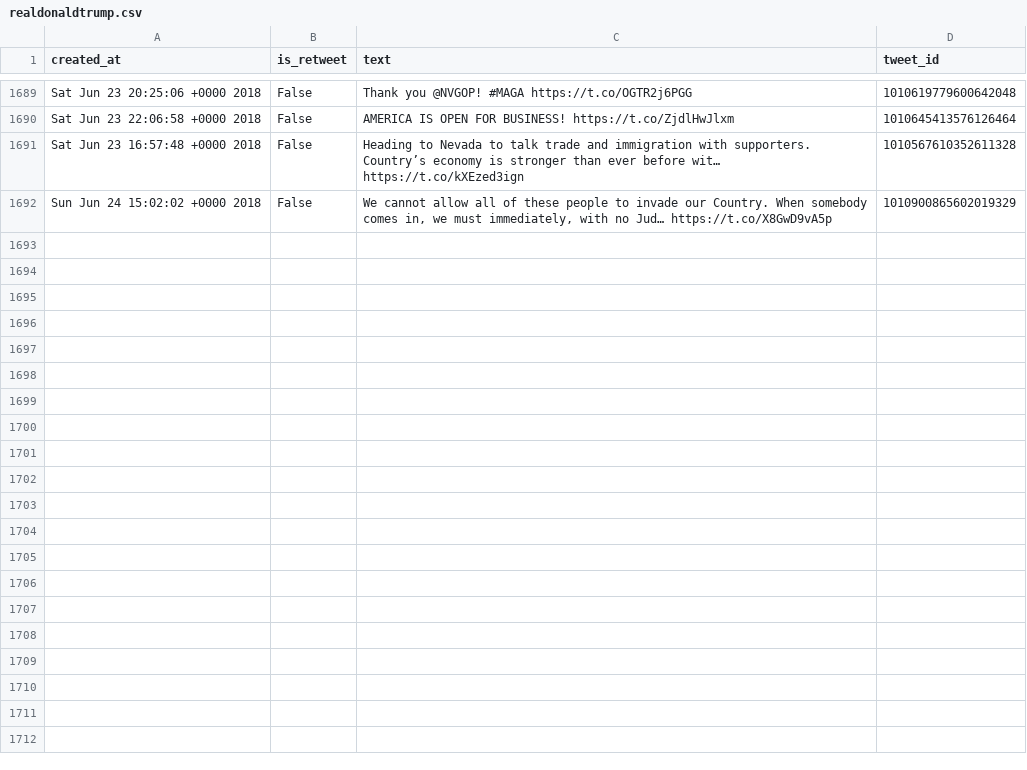
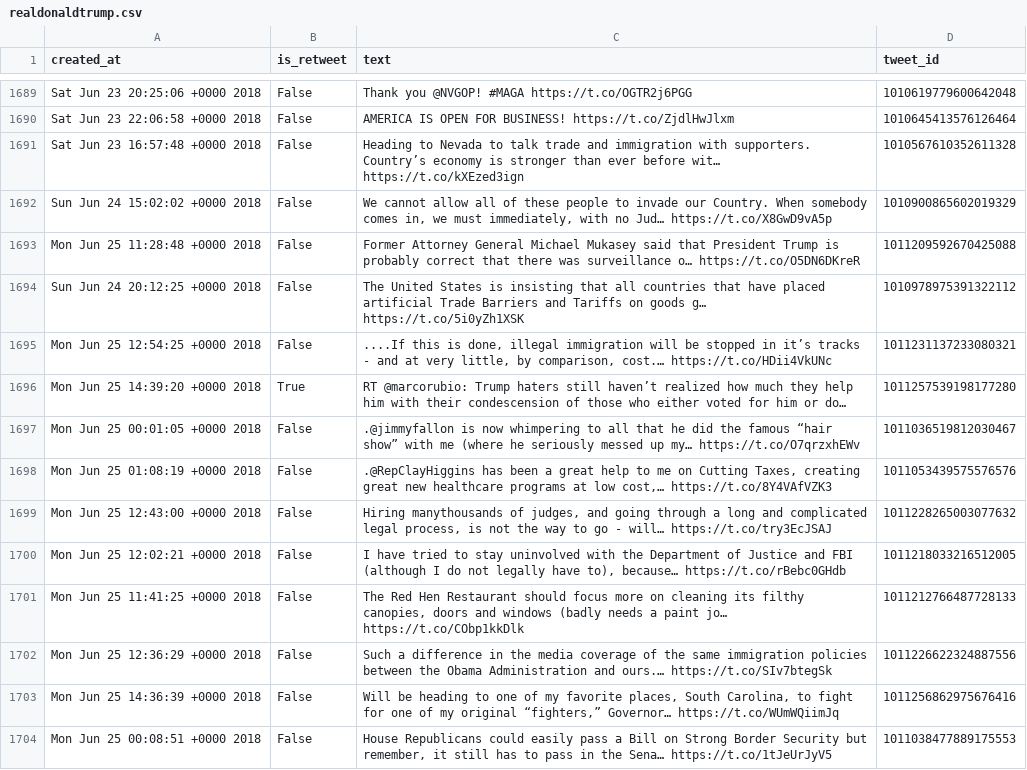
Before and after one commit to cpenalobel/sportsdata, a CSV file: twets/realdonaldtrump.csv, drawn as a sheet; only a part is shown, gaps mark what is left out; the diff names each change by its address in the sheet, - before the commit and + after, or states it on an @@ line.

```diff
--- a/twets/realdonaldtrump.csv
+++ b/twets/realdonaldtrump.csv
+row 1693: Mon Jun 25 11:28:48 +0000 2018 | False | Former Attorney General Michael Mukasey said that President Trump is probably correct that there was surveillance o… https://t.co/O5DN6DKreR | 1011209592670425088
+row 1694: Sun Jun 24 20:12:25 +0000 2018 | False | The United States is insisting that all countries that have placed artificial Trade Barriers and Tariffs on goods g… https://t.co/5i0yZh1XSK | 1010978975391322112
+row 1695: Mon Jun 25 12:54:25 +0000 2018 | False | ....If this is done, illegal immigration will be stopped in it’s tracks - and at very little, by comparison, cost.… https://t.co/HDii4VkUNc | 1011231137233080321
+row 1696: Mon Jun 25 14:39:20 +0000 2018 | True | RT @marcorubio: Trump haters still haven’t realized how much they help him with their condescension of those who either voted for him or do… | 1011257539198177280
+row 1697: Mon Jun 25 00:01:05 +0000 2018 | False | .@jimmyfallon is now whimpering to all that he did the famous “hair show” with me (where he seriously messed up my… https://t.co/O7qrzxhEWv | 1011036519812030467
+row 1698: Mon Jun 25 01:08:19 +0000 2018 | False | .@RepClayHiggins has been a great help to me on Cutting Taxes, creating great new healthcare programs at low cost,… https://t.co/8Y4VAfVZK3 | 1011053439575576576
+row 1699: Mon Jun 25 12:43:00 +0000 2018 | False | Hiring manythousands of judges, and going through a long and complicated legal process, is not the way to go - will… https://t.co/try3EcJSAJ | 1011228265003077632
+row 1700: Mon Jun 25 12:02:21 +0000 2018 | False | I have tried to stay uninvolved with the Department of Justice and FBI (although I do not legally have to), because… https://t.co/rBebc0GHdb | 1011218033216512005
+row 1701: Mon Jun 25 11:41:25 +0000 2018 | False | The Red Hen Restaurant should focus more on cleaning its filthy canopies, doors and windows (badly needs a paint jo… https://t.co/CObp1kkDlk | 1011212766487728133
+row 1702: Mon Jun 25 12:36:29 +0000 2018 | False | Such a difference in the media coverage of the same immigration policies between the Obama Administration and ours.… https://t.co/SIv7btegSk | 1011226622324887556
+row 1703: Mon Jun 25 14:36:39 +0000 2018 | False | Will be heading to one of my favorite places, South Carolina, to fight for one of my original “fighters,” Governor… https://t.co/WUmWQiimJq | 1011256862975676416
+row 1704: Mon Jun 25 00:08:51 +0000 2018 | False | House Republicans could easily pass a Bill on Strong Border Security but remember, it still has to pass in the Sena… https://t.co/1tJeUrJyV5 | 1011038477889175553
```
Also changed, not shown: twets/potus.csv, twets/vp.csv, 1 other file.
